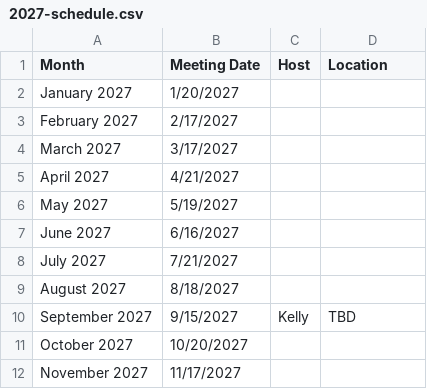
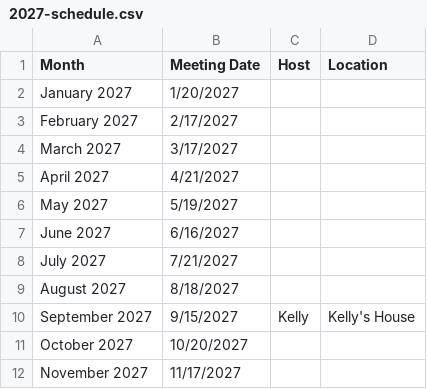
Before and after one commit to kellybearclawz/bookclub, a CSV file: 2027-schedule.csv, drawn as a sheet.

Commit message:
Schedule: Kelly signed up for 9/15/2027

```diff
--- a/2027-schedule.csv
+++ b/2027-schedule.csv
@@ -9,3 +9,3 @@ July 2027,7/21/2027,,
 August 2027,8/18/2027,,
-September 2027,9/15/2027,Kelly,TBD
+September 2027,9/15/2027,Kelly,Kelly's House
 October 2027,10/20/2027,,
```
